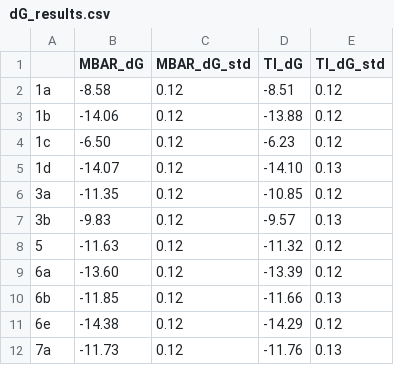
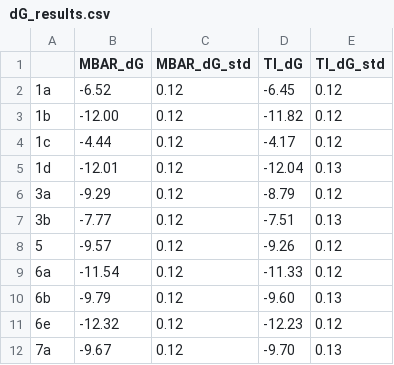
Before and after one commit to freeenergylab/FEP-SPell-ABFE-benchmark, a CSV file: benchmark/THROMBIN/run1/dG_results.csv, drawn as a sheet.

```diff
--- a/benchmark/THROMBIN/run1/dG_results.csv
+++ b/benchmark/THROMBIN/run1/dG_results.csv
@@ -1,12 +1,12 @@
 ,MBAR_dG,MBAR_dG_std,TI_dG,TI_dG_std
-1a,-8.58,0.12,-8.51,0.12
-1b,-14.06,0.12,-13.88,0.12
-1c,-6.50,0.12,-6.23,0.12
-1d,-14.07,0.12,-14.10,0.13
-3a,-11.35,0.12,-10.85,0.12
-3b,-9.83,0.12,-9.57,0.13
-5,-11.63,0.12,-11.32,0.12
-6a,-13.60,0.12,-13.39,0.12
-6b,-11.85,0.12,-11.66,0.13
-6e,-14.38,0.12,-14.29,0.12
-7a,-11.73,0.12,-11.76,0.13
+1a,-6.52,0.12,-6.45,0.12
+1b,-12.00,0.12,-11.82,0.12
+1c,-4.44,0.12,-4.17,0.12
+1d,-12.01,0.12,-12.04,0.13
+3a,-9.29,0.12,-8.79,0.12
+3b,-7.77,0.12,-7.51,0.13
+5,-9.57,0.12,-9.26,0.12
+6a,-11.54,0.12,-11.33,0.12
+6b,-9.79,0.12,-9.60,0.13
+6e,-12.32,0.12,-12.23,0.12
+7a,-9.67,0.12,-9.70,0.13
```
Also changed, not shown: benchmark/THROMBIN/run1/dG_components_results.csv, benchmark/THROMBIN/run2/dG_components_results.csv, 3 other files.
